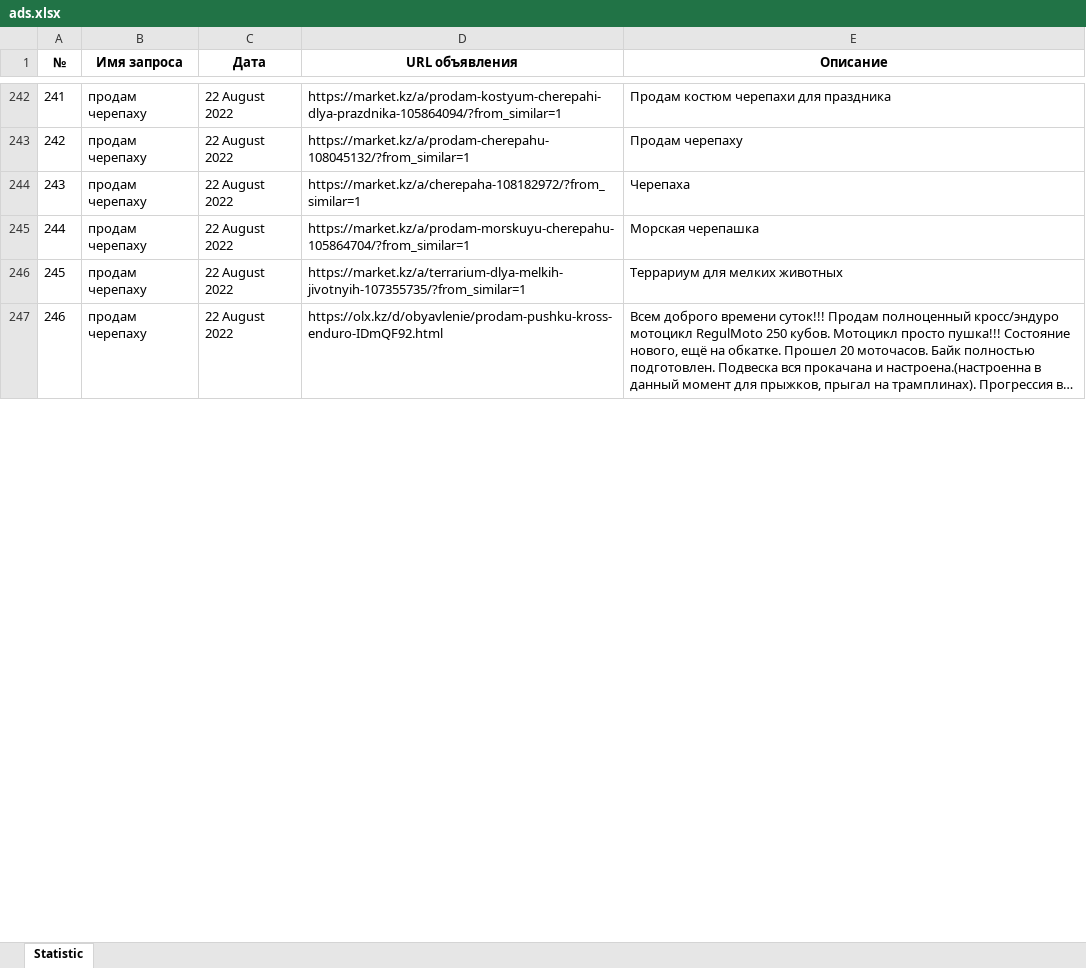
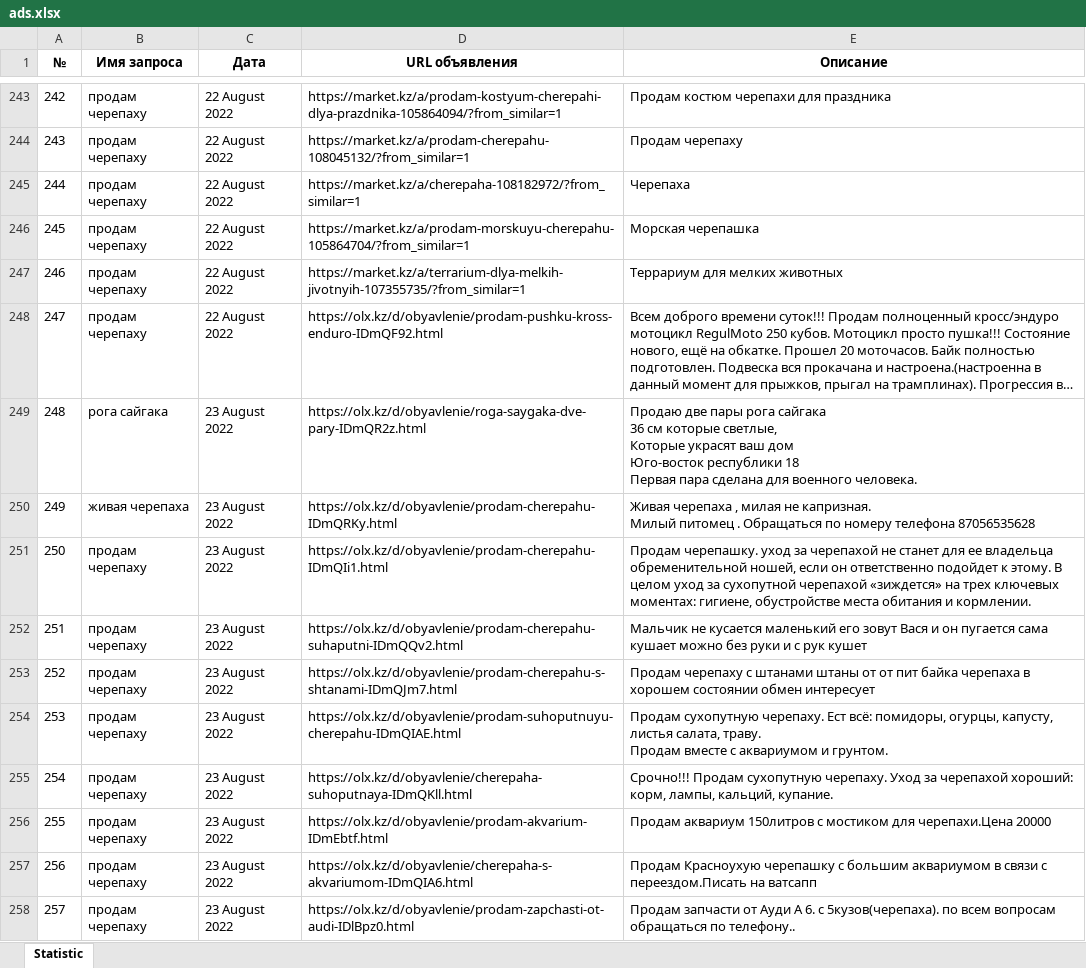
Before and after one commit to AlexShemyakin/AnaliticBot-for-ACBK, an Excel workbook: ads.xlsx, sheet Statistic, drawn as a sheet; only a part is shown, gaps mark what is left out; long unchanged cells end in …; values as stored, in another font and other column widths than the file's, no borders; ↵ is a line break in a cell; the diff covers the shown part only; the diff names each change by its address in the sheet, - before the commit and + after, or states it on an @@ line.

```diff
--- a/ads.xlsx (sheet Statistic)
+++ b/ads.xlsx (sheet Statistic)
@@ column A (№) renumbered between rows 43 and 274 @@
+row 249: 248 | рога сайгака | 23 August 2022 | https://olx.kz/d/obyavlenie/roga-saygaka-dve-pary-IDmQR2z.html | Продаю две пары рога сайгака ↵ 36 см которые светлые, ↵ Которые украсят ваш дом ↵ Юго-восток республики 18 ↵ Первая пара сделана для военного человека.
+row 250: 249 | живая черепаха | 23 August 2022 | https://olx.kz/d/obyavlenie/prodam-cherepahu-IDmQRKy.html | Живая черепаха , милая не капризная. ↵ Милый питомец . Обращаться по номеру телефона 87056535628
+row 251: 250 | продам черепаху | 23 August 2022 | https://olx.kz/d/obyavlenie/prodam-cherepahu-IDmQIi1.html | Продам черепашку. уход за черепахой не станет для ее владельца обременительной ношей, если он ответственно подойдет к этому. В целом уход за сухопутной черепахой «зиждется» на трех ключевых моментах: гигиене, обустройстве места обитания и кормлении.
+row 252: 251 | продам черепаху | 23 August 2022 | https://olx.kz/d/obyavlenie/prodam-cherepahu-suhaputni-IDmQQv2.html | Мальчик не кусается маленький его зовут Вася и он пугается сама кушает можно без руки и с рук кушет
+row 253: 252 | продам черепаху | 23 August 2022 | https://olx.kz/d/obyavlenie/prodam-cherepahu-s-shtanami-IDmQJm7.html | Продам черепаху с штанами штаны от от пит байка черепаха в хорошем состоянии обмен интересует
+row 254: 253 | продам черепаху | 23 August 2022 | https://olx.kz/d/obyavlenie/prodam-suhoputnuyu-cherepahu-IDmQIAE.html | Продам сухопутную черепаху. Ест всё: помидоры, огурцы, капусту, листья салата, траву. ↵ Продам вместе с аквариумом и грунтом.
+row 255: 254 | продам черепаху | 23 August 2022 | https://olx.kz/d/obyavlenie/cherepaha-suhoputnaya-IDmQKll.html | Срочно!!! Продам сухопутную черепаху. Уход за черепахой хороший: корм, лампы, кальций, купание.
+row 256: 255 | продам черепаху | 23 August 2022 | https://olx.kz/d/obyavlenie/prodam-akvarium-IDmEbtf.html | Продам аквариум 150литров с мостиком для черепахи.Цена 20000
+row 257: 256 | продам черепаху | 23 August 2022 | https://olx.kz/d/obyavlenie/cherepaha-s-akvariumom-IDmQIA6.html | Продам Красноухую черепашку с большим аквариумом в связи с переездом.Писать на ватсапп
+row 258: 257 | продам черепаху | 23 August 2022 | https://olx.kz/d/obyavlenie/prodam-zapchasti-ot-audi-IDlBpz0.html | Продам запчасти от Ауди А 6. с 5кузов(черепаха). по всем вопросам обращаться по телефону..
```
Also changed, not shown: 26 added rows and 3 edited cells elsewhere in this sheet, news.xlsx, 4 other files.
